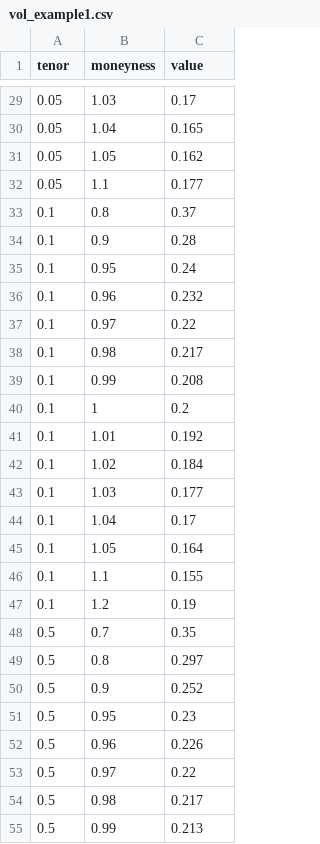
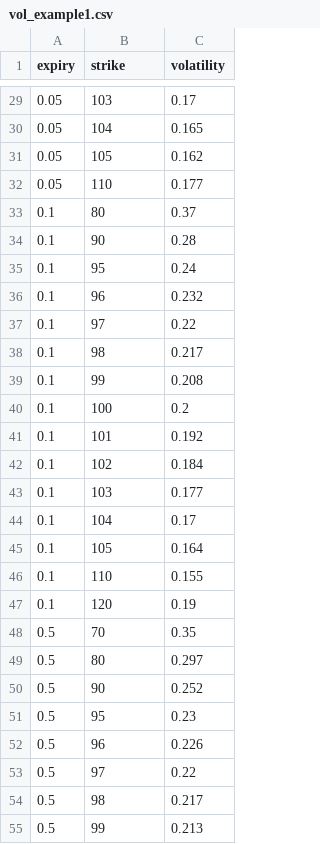
Before and after one commit to QuantCourseBP/QuantCourseBP, a CSV file: mkt/vol_example1.csv, drawn as a sheet; only a part is shown, gaps mark what is left out; the diff covers the shown part only.

```diff
--- a/mkt/vol_example1.csv
+++ b/mkt/vol_example1.csv
@@ -1 +1 @@
-tenor,moneyness,value
+expiry,strike,volatility
@@ -29,27 +29,27 @@ tenor,moneyness,value
-0.05,1.03,0.17
-0.05,1.04,0.165
-0.05,1.05,0.162
-0.05,1.1,0.177
-0.1,0.8,0.37
-0.1,0.9,0.28
-0.1,0.95,0.24
-0.1,0.96,0.232
-0.1,0.97,0.22
-0.1,0.98,0.217
-0.1,0.99,0.208
-0.1,1,0.2
-0.1,1.01,0.192
-0.1,1.02,0.184
-0.1,1.03,0.177
-0.1,1.04,0.17
-0.1,1.05,0.164
-0.1,1.1,0.155
-0.1,1.2,0.19
-0.5,0.7,0.35
-0.5,0.8,0.297
-0.5,0.9,0.252
-0.5,0.95,0.23
-0.5,0.96,0.226
-0.5,0.97,0.22
-0.5,0.98,0.217
-0.5,0.99,0.213
+0.05,103,0.17
+0.05,104,0.165
+0.05,105,0.162
+0.05,110,0.177
+0.1,80,0.37
+0.1,90,0.28
+0.1,95,0.24
+0.1,96,0.232
+0.1,97,0.22
+0.1,98,0.217
+0.1,99,0.208
+0.1,100,0.2
+0.1,101,0.192
+0.1,102,0.184
+0.1,103,0.177
+0.1,104,0.17
+0.1,105,0.164
+0.1,110,0.155
+0.1,120,0.19
+0.5,70,0.35
+0.5,80,0.297
+0.5,90,0.252
+0.5,95,0.23
+0.5,96,0.226
+0.5,97,0.22
+0.5,98,0.217
+0.5,99,0.213
```
Also changed, not shown: 95 edited cells elsewhere in this file, mkt/vol_example2.csv, 8 other files.
